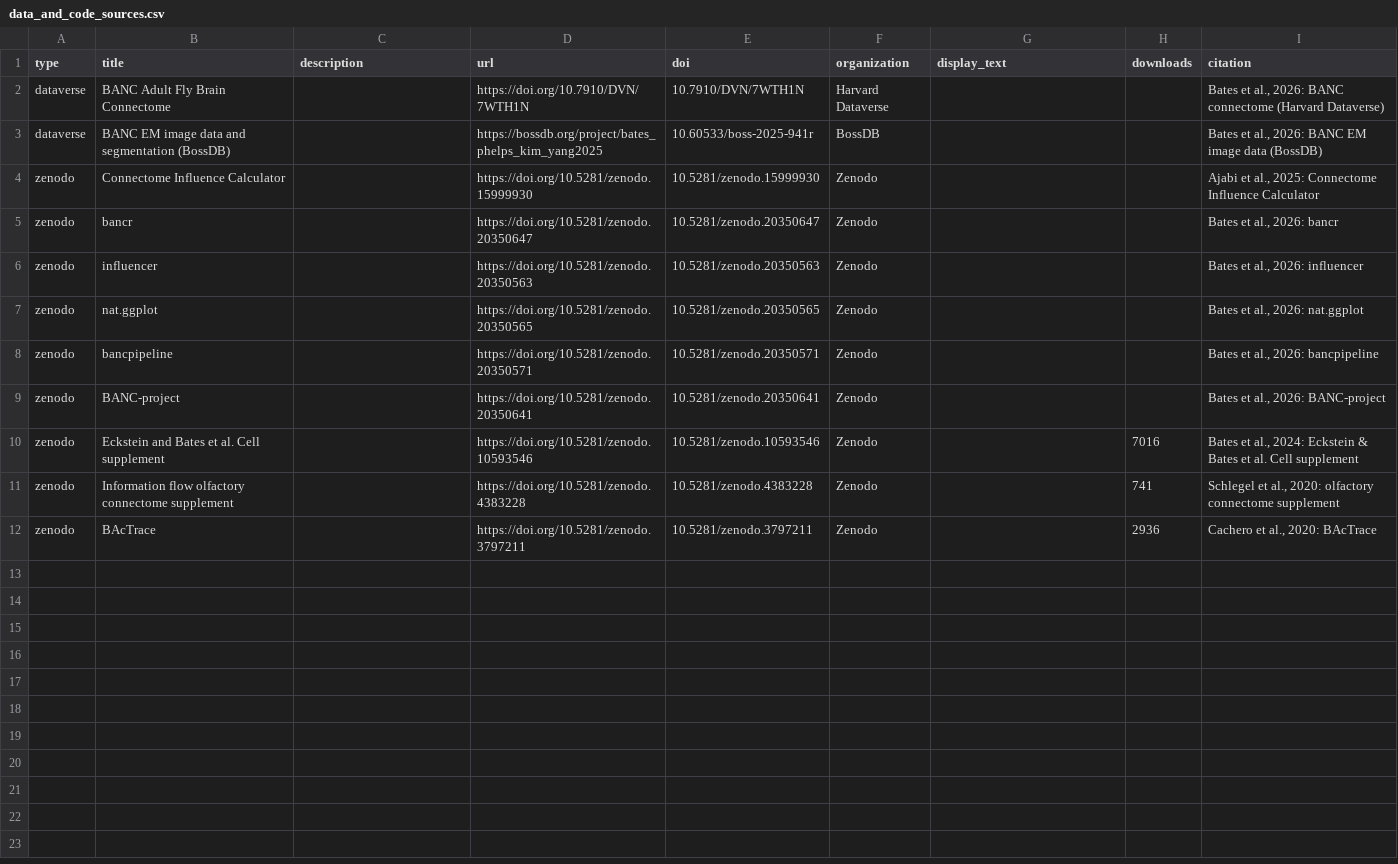
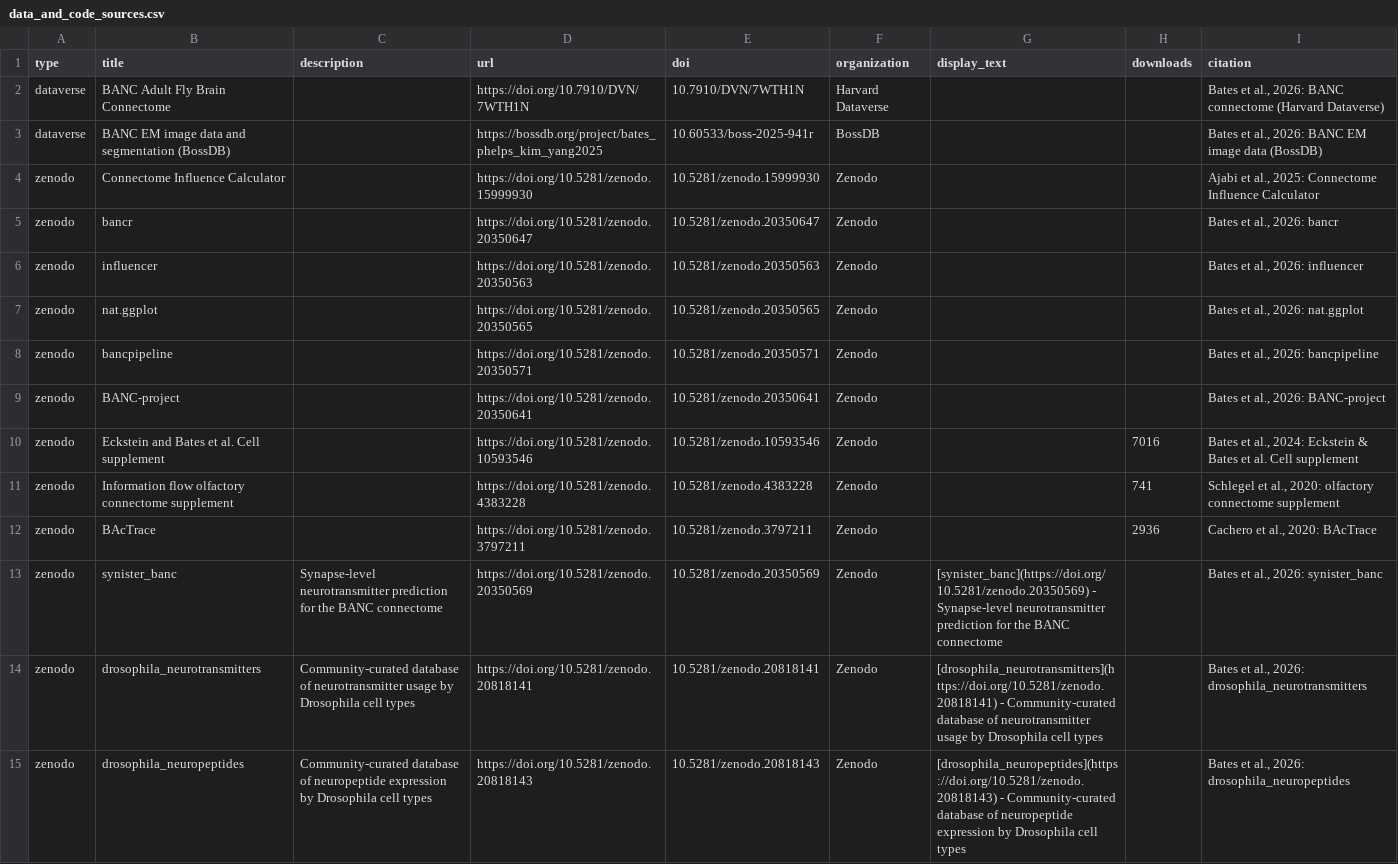
Before and after one commit to alexanderbates/asbates, a CSV file: resume/data_and_code_sources.csv, drawn as a sheet; the diff names each change by its address in the sheet, - before the commit and + after, or states it on an @@ line.

```diff
--- a/resume/data_and_code_sources.csv
+++ b/resume/data_and_code_sources.csv
+row 13: zenodo | synister_banc | Synapse-level neurotransmitter prediction for the BANC connectome | https://doi.org/10.5281/zenodo.20350569 | 10.5281/zenodo.20350569 | Zenodo | [synister_banc](https://doi.org/10.5281/zenodo.20350569) - Synapse-level neurotransmitter prediction for the BANC connectome |  | Bates et al., 2026: synister_banc
+row 14: zenodo | drosophila_neurotransmitters | Community-curated database of neurotransmitter usage by Drosophila cell types | https://doi.org/10.5281/zenodo.20818141 | 10.5281/zenodo.20818141 | Zenodo | [drosophila_neurotransmitters](https://doi.org/10.5281/zenodo.20818141) - Community-curated database of neurotransmitter usage by Drosophila cell types |  | Bates et al., 2026: drosophila_neurotransmitters
+row 15: zenodo | drosophila_neuropeptides | Community-curated database of neuropeptide expression by Drosophila cell types | https://doi.org/10.5281/zenodo.20818143 | 10.5281/zenodo.20818143 | Zenodo | [drosophila_neuropeptides](https://doi.org/10.5281/zenodo.20818143) - Community-curated database of neuropeptide expression by Drosophila cell types |  | Bates et al., 2026: drosophila_neuropeptides
```
Also changed, not shown: resume/entries.csv, resume/github_org_all_repos.csv, 22 other files.
